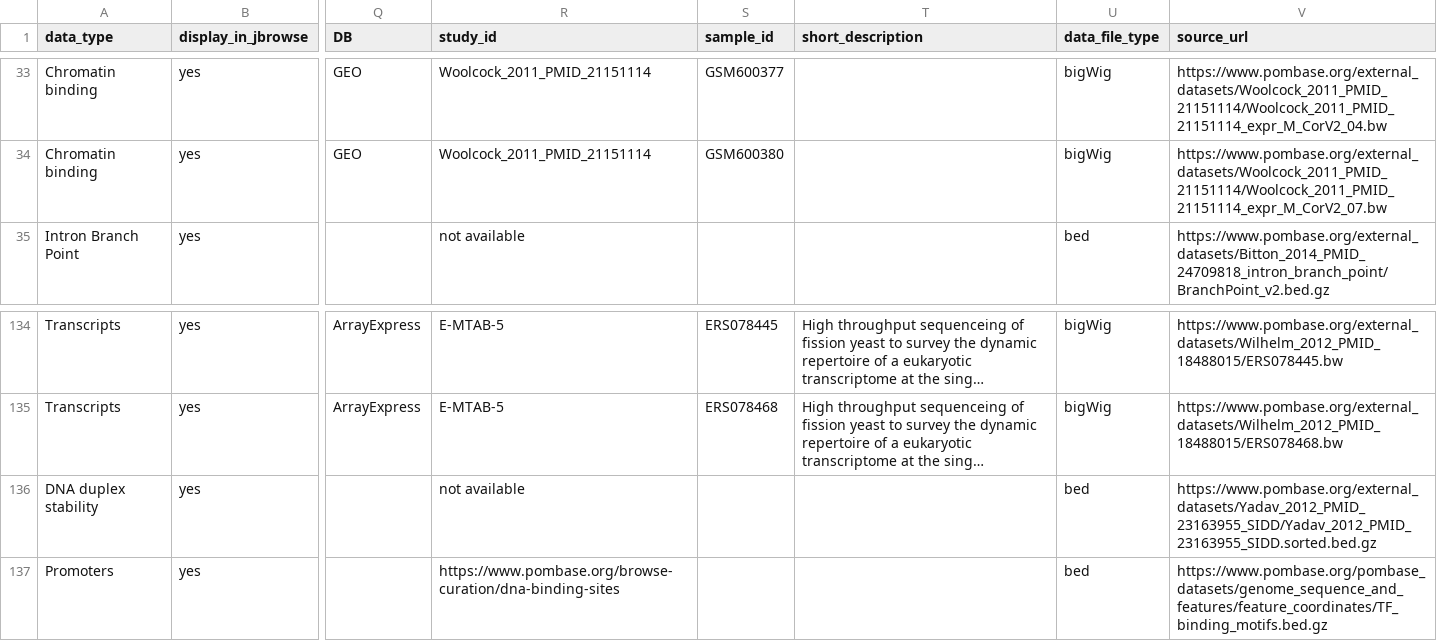
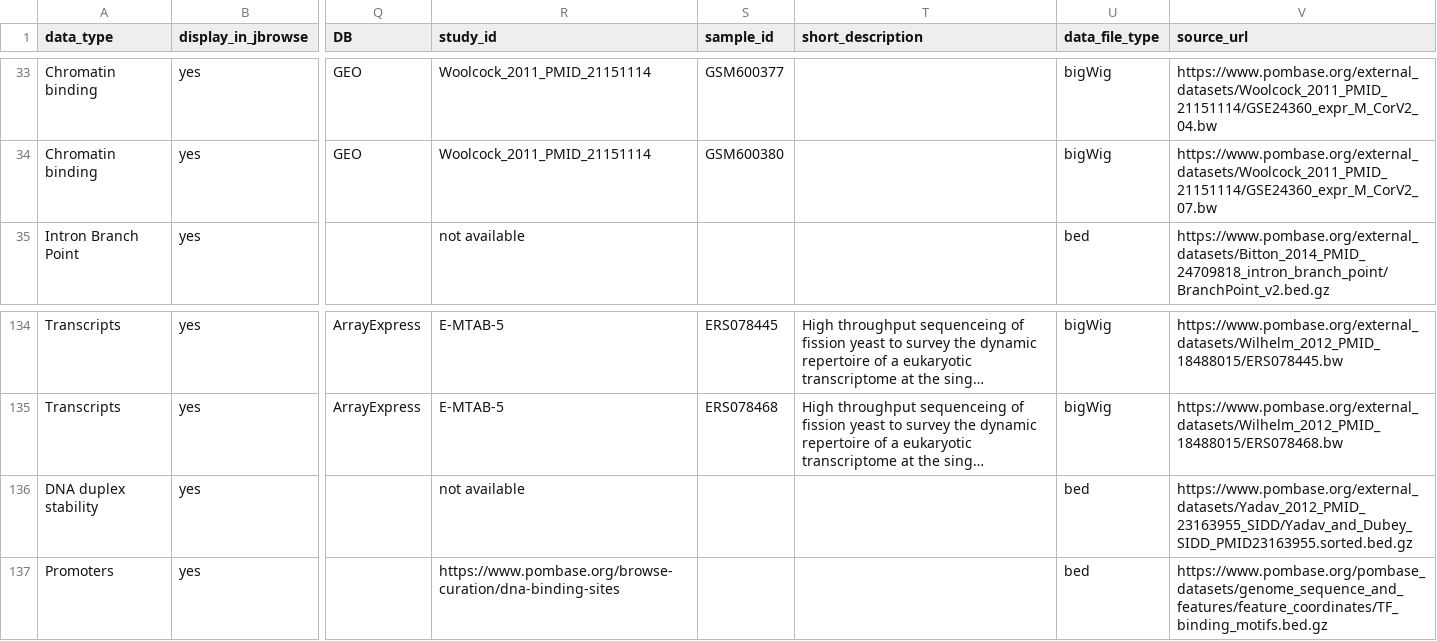
Before and after one commit to pombase/pombase-config, a CSV file: website/jbrowse_track_metadata.csv, drawn as a sheet; only a part is shown, gaps mark what is left out; long unchanged cells end in …; the diff covers the shown part only; the diff names each change by its address in the sheet, - before the commit and + after, or states it on an @@ line.

```diff
--- a/website/jbrowse_track_metadata.csv
+++ b/website/jbrowse_track_metadata.csv
-V33 (source_url): https://www.pombase.org/external_datasets/Woolcock_2011_PMID_21151114/Woolcock_2011_PMID_21151114_expr_M_CorV2_04.bw
+V33 (source_url): https://www.pombase.org/external_datasets/Woolcock_2011_PMID_21151114/GSE24360_expr_M_CorV2_04.bw
-V34 (source_url): https://www.pombase.org/external_datasets/Woolcock_2011_PMID_21151114/Woolcock_2011_PMID_21151114_expr_M_CorV2_07.bw
+V34 (source_url): https://www.pombase.org/external_datasets/Woolcock_2011_PMID_21151114/GSE24360_expr_M_CorV2_07.bw
-V136 (source_url): https://www.pombase.org/external_datasets/Yadav_2012_PMID_23163955_SIDD/Yadav_2012_PMID_23163955_SIDD.sorted.bed.gz
+V136 (source_url): https://www.pombase.org/external_datasets/Yadav_2012_PMID_23163955_SIDD/Yadav_and_Dubey_SIDD_PMID23163955.sorted.bed.gz
```
Also changed, not shown: 27 edited cells elsewhere in this file.
